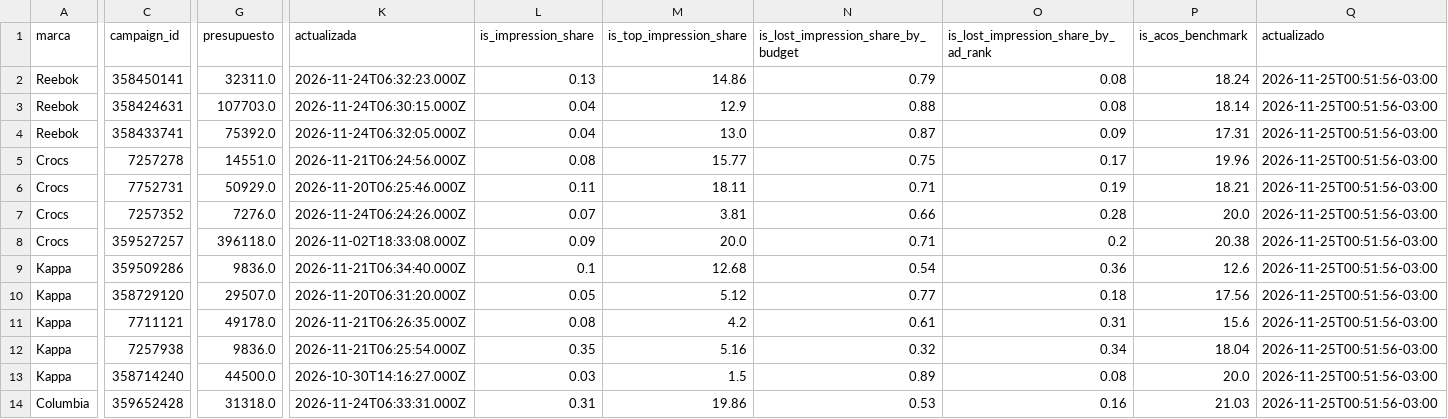
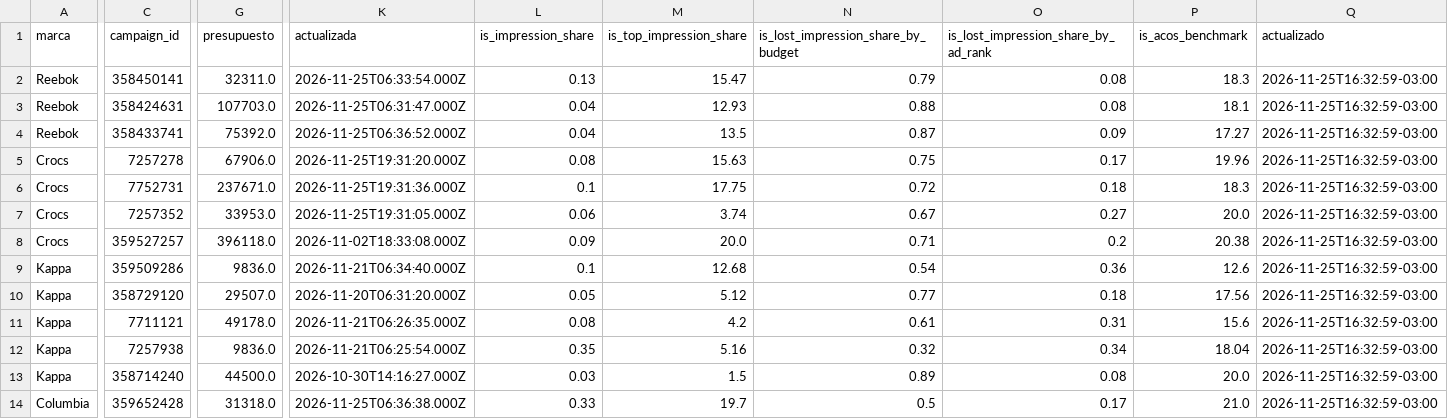
Before and after one commit to lucasrulo/dashboard-distrinando, a CSV file: meli_ads_campanias.csv, drawn as a sheet; only a part is shown, gaps mark what is left out; the diff covers the shown part only; the diff names each change by its address in the sheet, - before the commit and + after, or states it on an @@ line.

```diff
--- a/meli_ads_campanias.csv
+++ b/meli_ads_campanias.csv
-K2 (actualizada): 2026-11-24T06:32:23.000Z
+K2 (actualizada): 2026-11-25T06:33:54.000Z
-M2 (is_top_impression_share): 14.86
+M2 (is_top_impression_share): 15.47
-P2 (is_acos_benchmark): 18.24
+P2 (is_acos_benchmark): 18.3
-Q2:Q14 (actualizado): 2026-11-25T00:51:56-03:00
+Q2:Q14 (actualizado): 2026-11-25T16:32:59-03:00
-K3 (actualizada): 2026-11-24T06:30:15.000Z
+K3 (actualizada): 2026-11-25T06:31:47.000Z
-M3 (is_top_impression_share): 12.9
+M3 (is_top_impression_share): 12.93
-P3 (is_acos_benchmark): 18.14
+P3 (is_acos_benchmark): 18.1
-K4 (actualizada): 2026-11-24T06:32:05.000Z
+K4 (actualizada): 2026-11-25T06:36:52.000Z
-M4 (is_top_impression_share): 13.0
+M4 (is_top_impression_share): 13.5
-P4 (is_acos_benchmark): 17.31
+P4 (is_acos_benchmark): 17.27
-G5 (presupuesto): 14551.0
+G5 (presupuesto): 67906.0
-K5 (actualizada): 2026-11-21T06:24:56.000Z
+K5 (actualizada): 2026-11-25T19:31:20.000Z
-M5 (is_top_impression_share): 15.77
+M5 (is_top_impression_share): 15.63
-G6 (presupuesto): 50929.0
+G6 (presupuesto): 237671.0
-K6 (actualizada): 2026-11-20T06:25:46.000Z
+K6 (actualizada): 2026-11-25T19:31:36.000Z
-L6 (is_impression_share): 0.11
+L6 (is_impression_share): 0.1
-M6 (is_top_impression_share): 18.11
+M6 (is_top_impression_share): 17.75
-N6: 0.71
+N6: 0.72
-O6: 0.19
+O6: 0.18
-P6 (is_acos_benchmark): 18.21
+P6 (is_acos_benchmark): 18.3
-G7 (presupuesto): 7276.0
+G7 (presupuesto): 33953.0
-K7 (actualizada): 2026-11-24T06:24:26.000Z
+K7 (actualizada): 2026-11-25T19:31:05.000Z
-L7 (is_impression_share): 0.07
+L7 (is_impression_share): 0.06
-M7 (is_top_impression_share): 3.81
+M7 (is_top_impression_share): 3.74
-N7: 0.66
+N7: 0.67
-O7: 0.28
+O7: 0.27
-K14 (actualizada): 2026-11-24T06:33:31.000Z
+K14 (actualizada): 2026-11-25T06:36:38.000Z
-L14 (is_impression_share): 0.31
+L14 (is_impression_share): 0.33
-M14 (is_top_impression_share): 19.86
+M14 (is_top_impression_share): 19.7
-N14: 0.53
+N14: 0.5
-O14: 0.16
+O14: 0.17
-P14 (is_acos_benchmark): 21.03
+P14 (is_acos_benchmark): 21.0
```
Also changed, not shown: 28 edited cells elsewhere in this file, clientes_cohortes.csv, meli_ads_diario.csv, 9 other files.
